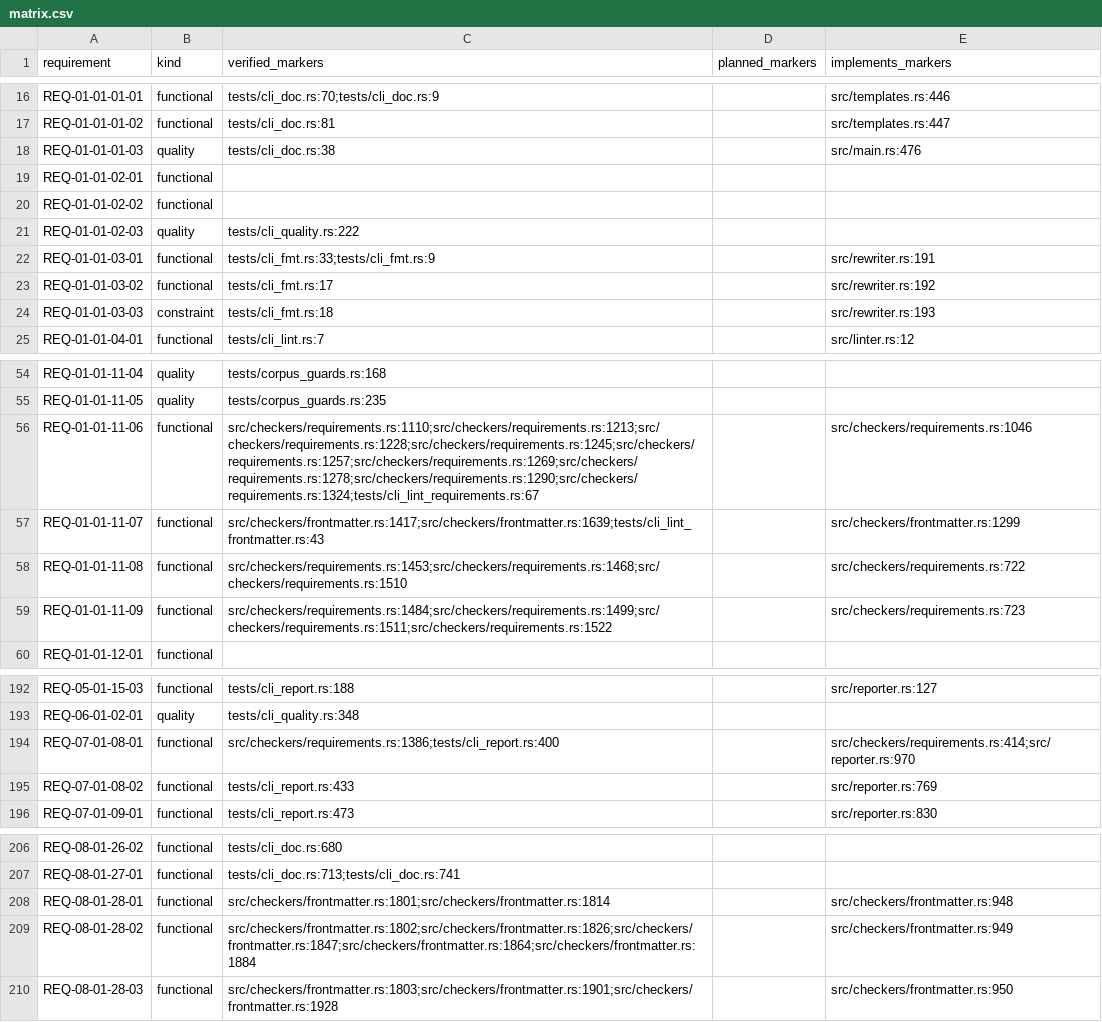
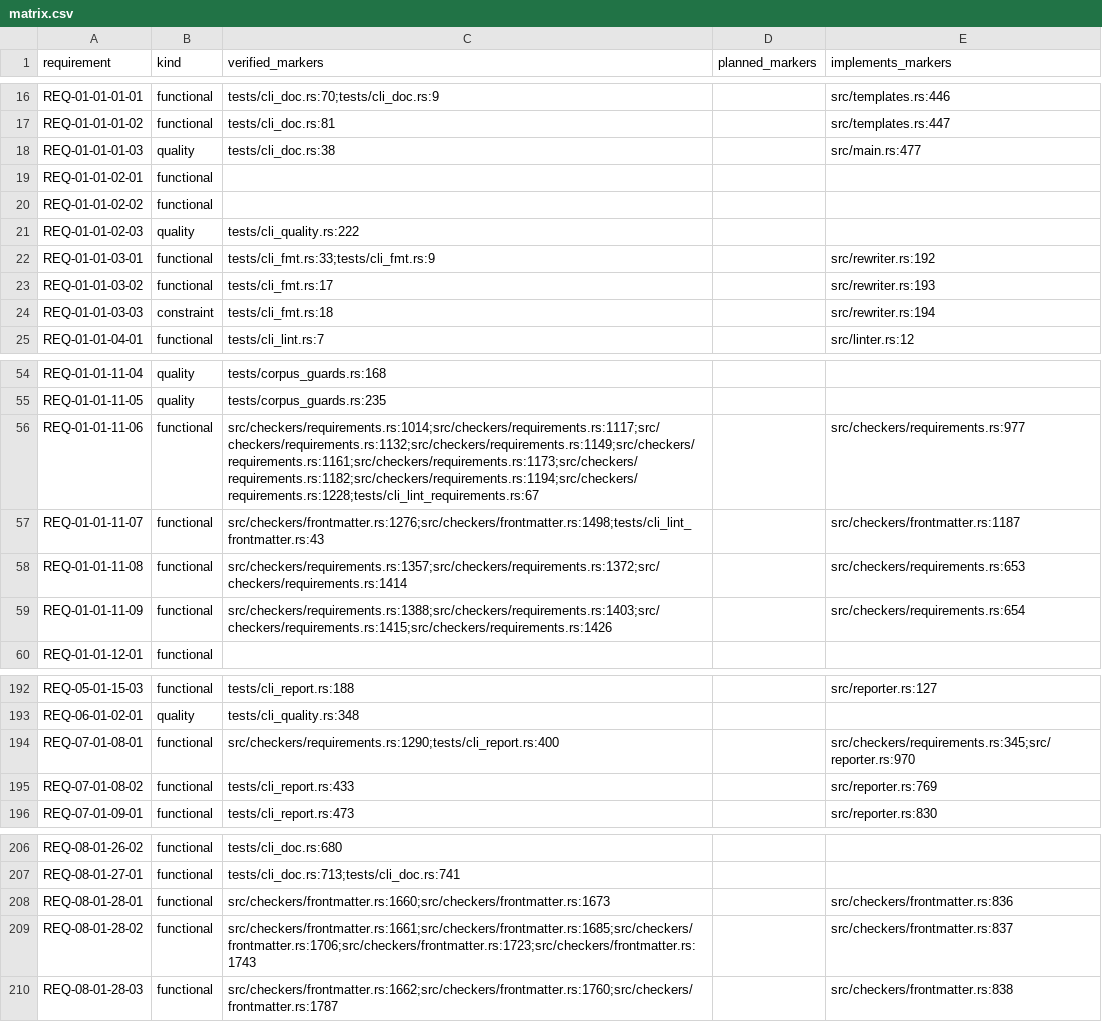
Before and after one commit to HenryCFnord/arqix, a CSV file: docs/en/reports/trace/matrix.csv, drawn as a sheet; only a part is shown, gaps mark what is left out; the diff covers the shown part only.

```diff
--- a/docs/en/reports/trace/matrix.csv
+++ b/docs/en/reports/trace/matrix.csv
@@ -17,3 +17,3 @@ REQ-01-01-01-01,functional,tests/cli_doc.rs:70;tests/cli_doc.rs:9,,src/templates
 REQ-01-01-01-02,functional,tests/cli_doc.rs:81,,src/templates.rs:447
-REQ-01-01-01-03,quality,tests/cli_doc.rs:38,,src/main.rs:476
+REQ-01-01-01-03,quality,tests/cli_doc.rs:38,,src/main.rs:477
 REQ-01-01-02-01,functional,,,
@@ -21,5 +21,5 @@ REQ-01-01-02-02,functional,,,
 REQ-01-01-02-03,quality,tests/cli_quality.rs:222,,
-REQ-01-01-03-01,functional,tests/cli_fmt.rs:33;tests/cli_fmt.rs:9,,src/rewriter.rs:191
-REQ-01-01-03-02,functional,tests/cli_fmt.rs:17,,src/rewriter.rs:192
-REQ-01-01-03-03,constraint,tests/cli_fmt.rs:18,,src/rewriter.rs:193
+REQ-01-01-03-01,functional,tests/cli_fmt.rs:33;tests/cli_fmt.rs:9,,src/rewriter.rs:192
+REQ-01-01-03-02,functional,tests/cli_fmt.rs:17,,src/rewriter.rs:193
+REQ-01-01-03-03,constraint,tests/cli_fmt.rs:18,,src/rewriter.rs:194
 REQ-01-01-04-01,functional,tests/cli_lint.rs:7,,src/linter.rs:12
@@ -55,6 +55,6 @@ REQ-01-01-11-04,quality,tests/corpus_guards.rs:168,,
 REQ-01-01-11-05,quality,tests/corpus_guards.rs:235,,
-REQ-01-01-11-06,functional,src/checkers/requirements.rs:1110;src/checkers/requirements.rs:1213;src/checkers/requirements.rs:1228;src/checkers/requirements.rs:1245;src/checkers/requirements.rs:1257;src/checkers/requirements.rs:1269;src/checkers/requirements.rs:1278;src/checkers/requirements.rs:1290;src/checkers/requirements.rs:1324;tests/cli_lint_requirements.rs:67,,src/checkers/requirements.rs:1046
-REQ-01-01-11-07,functional,src/checkers/frontmatter.rs:1417;src/checkers/frontmatter.rs:1639;tests/cli_lint_frontmatter.rs:43,,src/checkers/frontmatter.rs:1299
-REQ-01-01-11-08,functional,src/checkers/requirements.rs:1453;src/checkers/requirements.rs:1468;src/checkers/requirements.rs:1510,,src/checkers/requirements.rs:722
-REQ-01-01-11-09,functional,src/checkers/requirements.rs:1484;src/checkers/requirements.rs:1499;src/checkers/requirements.rs:1511;src/checkers/requirements.rs:1522,,src/checkers/requirements.rs:723
+REQ-01-01-11-06,functional,src/checkers/requirements.rs:1014;src/checkers/requirements.rs:1117;src/checkers/requirements.rs:1132;src/checkers/requirements.rs:1149;src/checkers/requirements.rs:1161;src/checkers/requirements.rs:1173;src/checkers/requirements.rs:1182;src/checkers/requirements.rs:1194;src/checkers/requirements.rs:1228;tests/cli_lint_requirements.rs:67,,src/checkers/requirements.rs:977
+REQ-01-01-11-07,functional,src/checkers/frontmatter.rs:1276;src/checkers/frontmatter.rs:1498;tests/cli_lint_frontmatter.rs:43,,src/checkers/frontmatter.rs:1187
+REQ-01-01-11-08,functional,src/checkers/requirements.rs:1357;src/checkers/requirements.rs:1372;src/checkers/requirements.rs:1414,,src/checkers/requirements.rs:653
+REQ-01-01-11-09,functional,src/checkers/requirements.rs:1388;src/checkers/requirements.rs:1403;src/checkers/requirements.rs:1415;src/checkers/requirements.rs:1426,,src/checkers/requirements.rs:654
 REQ-01-01-12-01,functional,,,
@@ -193,3 +193,3 @@ REQ-05-01-15-03,functional,tests/cli_report.rs:188,,src/reporter.rs:127
 REQ-06-01-02-01,quality,tests/cli_quality.rs:348,,
-REQ-07-01-08-01,functional,src/checkers/requirements.rs:1386;tests/cli_report.rs:400,,src/checkers/requirements.rs:414;src/reporter.rs:970
+REQ-07-01-08-01,functional,src/checkers/requirements.rs:1290;tests/cli_report.rs:400,,src/checkers/requirements.rs:345;src/reporter.rs:970
 REQ-07-01-08-02,functional,tests/cli_report.rs:433,,src/reporter.rs:769
@@ -207,4 +207,4 @@ REQ-08-01-26-02,functional,tests/cli_doc.rs:680,,
 REQ-08-01-27-01,functional,tests/cli_doc.rs:713;tests/cli_doc.rs:741,,
-REQ-08-01-28-01,functional,src/checkers/frontmatter.rs:1801;src/checkers/frontmatter.rs:1814,,src/checkers/frontmatter.rs:948
-REQ-08-01-28-02,functional,src/checkers/frontmatter.rs:1802;src/checkers/frontmatter.rs:1826;src/checkers/frontmatter.rs:1847;src/checkers/frontmatter.rs:1864;src/checkers/frontmatter.rs:1884,,src/checkers/frontmatter.rs:949
-REQ-08-01-28-03,functional,src/checkers/frontmatter.rs:1803;src/checkers/frontmatter.rs:1901;src/checkers/frontmatter.rs:1928,,src/checkers/frontmatter.rs:950
+REQ-08-01-28-01,functional,src/checkers/frontmatter.rs:1660;src/checkers/frontmatter.rs:1673,,src/checkers/frontmatter.rs:836
+REQ-08-01-28-02,functional,src/checkers/frontmatter.rs:1661;src/checkers/frontmatter.rs:1685;src/checkers/frontmatter.rs:1706;src/checkers/frontmatter.rs:1723;src/checkers/frontmatter.rs:1743,,src/checkers/frontmatter.rs:837
+REQ-08-01-28-03,functional,src/checkers/frontmatter.rs:1662;src/checkers/frontmatter.rs:1760;src/checkers/frontmatter.rs:1787,,src/checkers/frontmatter.rs:838
```
Also changed, not shown: 6 edited cells elsewhere in this file, 10 other files.
